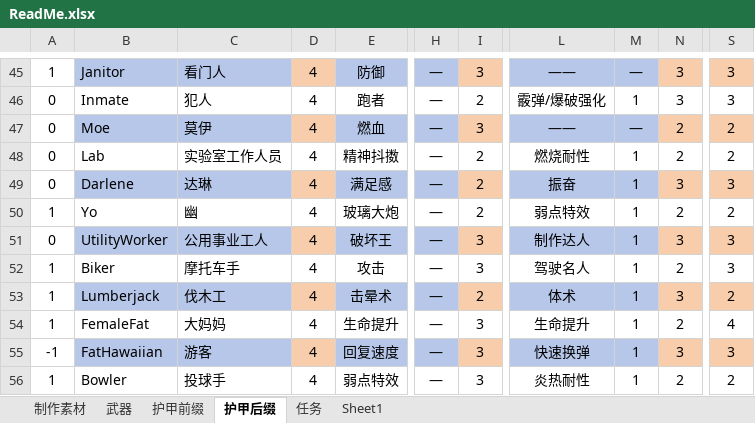
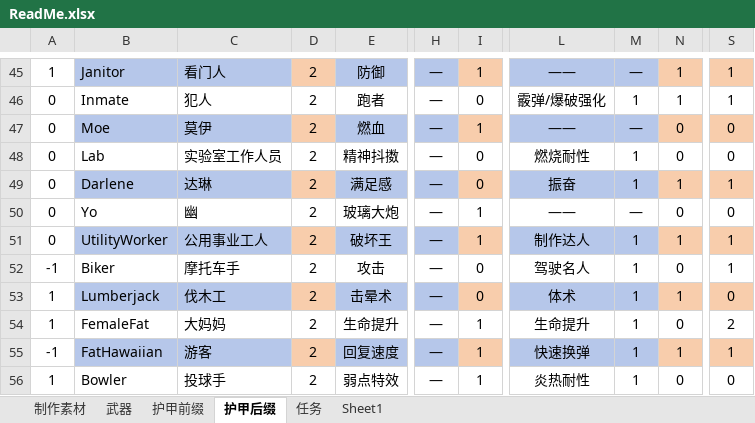
Before and after one commit to DreamBlueSun/7daystodie, an Excel workbook: IridescentAlchemy-TraceOfBattle/ReadMe.xlsx, sheet 护甲后缀, drawn as a sheet; only a part is shown, gaps mark what is left out; values as stored, in another font and other column widths than the file's, no borders; the diff covers the shown part only; the diff names each change by its address in the sheet, - before the commit and + after, or states it on an @@ line.

```diff
--- a/IridescentAlchemy-TraceOfBattle/ReadMe.xlsx (sheet 护甲后缀)
+++ b/IridescentAlchemy-TraceOfBattle/ReadMe.xlsx (sheet 护甲后缀)
-D45:D56: 4
+D45:D56: 2
-I45: 3
+I45: 1
-N45:N46: 3
+N45:N46: 1
-S45:S46: 3
+S45:S46: 1
-I46: 2
+I46: 0
-I47: 3
+I47: 1
-N47:N48: 2
+N47:N48: 0
-S47:S48: 2
+S47:S48: 0
-I48:I49: 2
+I48:I49: 0
-N49: 3
+N49: 1
-S49: 3
+S49: 1
-A50: 1
+A50: 0
-I50: 2
+I50: 1
-L50: 弱点特效
+L50: ——
-M50: 1
+M50: —
-N50: 2
+N50: 0
-S50: 2
+S50: 0
-I51: 3
+I51: 1
-N51: 3
+N51: 1
-S51:S52: 3
+S51:S52: 1
-A52: 1
+A52: -1
-I52: 3
+I52: 0
-N52: 2
+N52: 0
-I53: 2
+I53: 0
-N53: 3
+N53: 1
-S53: 2
+S53: 0
-I54:I56: 3
+I54:I56: 1
-N54: 2
+N54: 0
-S54: 4
+S54: 2
-N55: 3
+N55: 1
-S55: 3
+S55: 1
-N56: 2
+N56: 0
-S56: 2
+S56: 0
```
Also changed, not shown: 1 added row, 1 removed row, 146 edited cells and cell formats elsewhere in this sheet, 4 other files.
